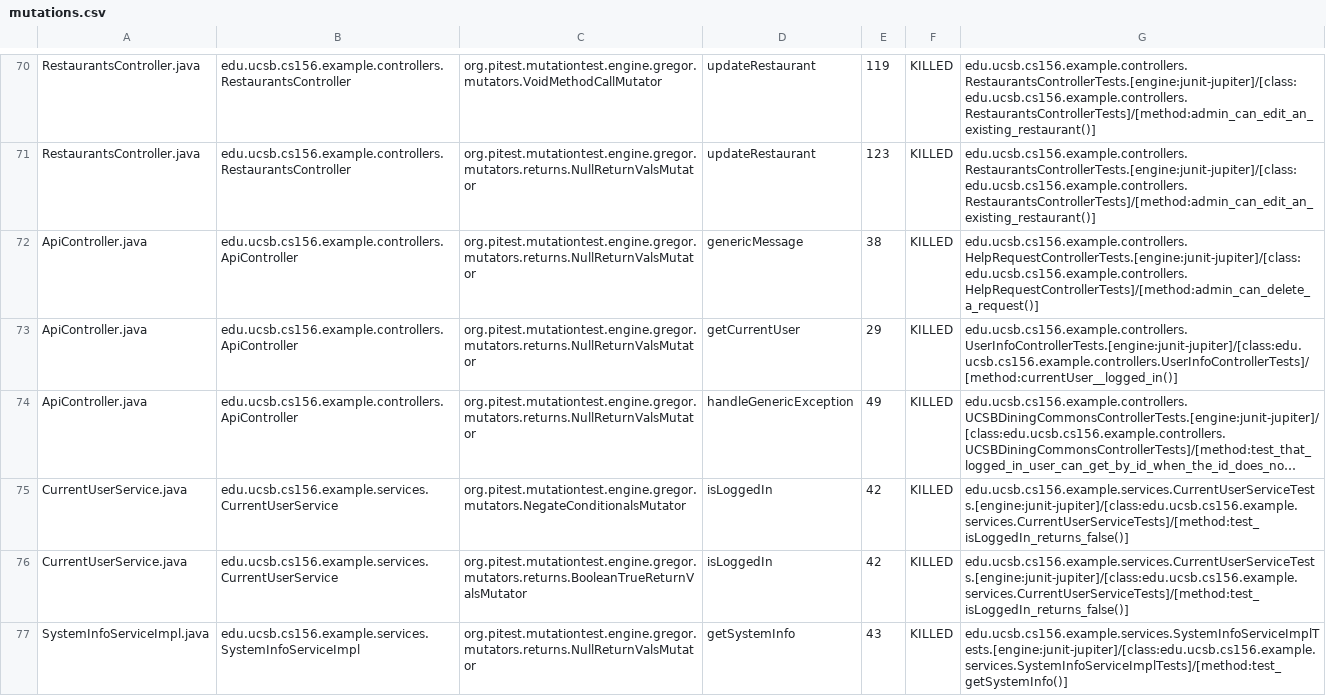
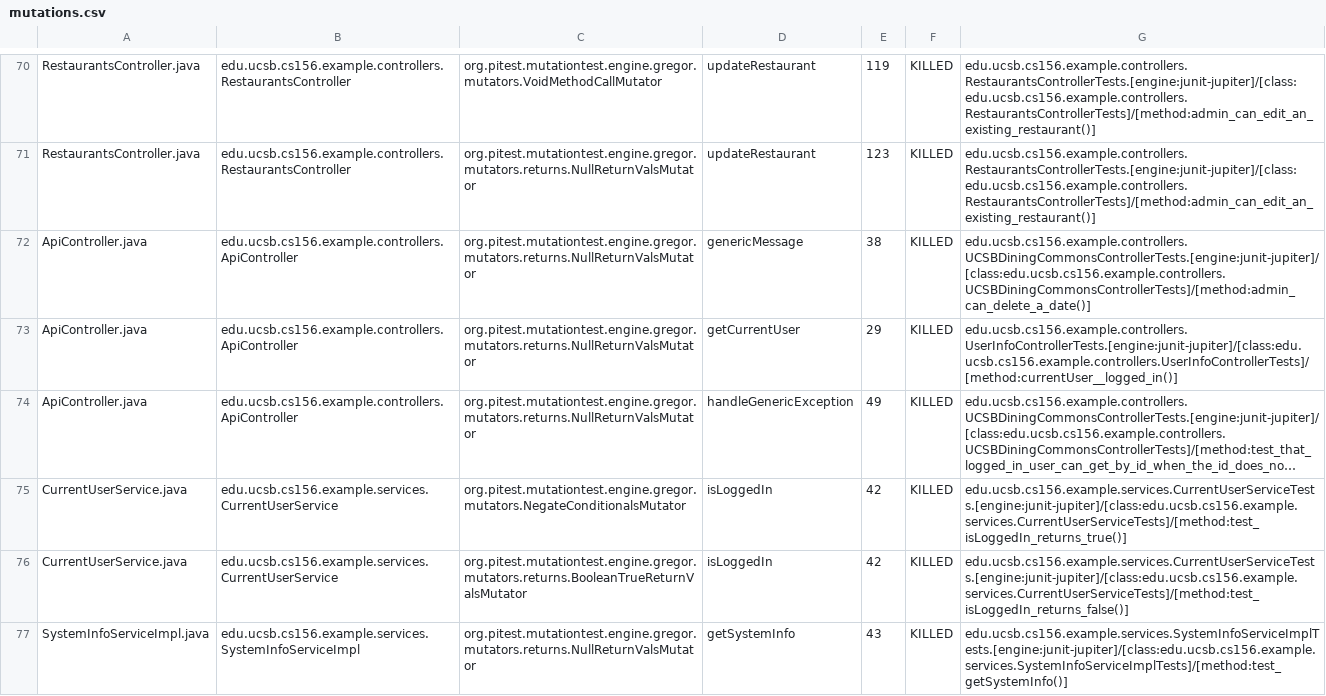
Before and after one commit to ucsb-cs156-s24/team03-s24-5pm-3, a CSV file: prs/73/pitest/mutations.csv, drawn as a sheet; only a part is shown, gaps mark what is left out; long unchanged cells end in …; the diff names each change by its address in the sheet, - before the commit and + after, or states it on an @@ line.

Commit message:
Deploying to gh-pages from @ ucsb-cs156-s24/team03-s24-5pm-3@bfdd565b0b2b357fceb6c9e03ed2150181ec075e 🚀

```diff
--- a/prs/73/pitest/mutations.csv
+++ b/prs/73/pitest/mutations.csv
-G72: edu.ucsb.cs156.example.controllers.HelpRequestControllerTests.[engine:junit-jupiter]/[class:edu.ucsb.cs156.example.controllers.HelpRequestControllerTests]/[method:admin_can_delete_a_request()]
+G72: edu.ucsb.cs156.example.controllers.UCSBDiningCommonsControllerTests.[engine:junit-jupiter]/[class:edu.ucsb.cs156.example.controllers.UCSBDiningCommonsControllerTests]/[method:admin_can_delete_a_date()]
-G75: edu.ucsb.cs156.example.services.CurrentUserServiceTests.[engine:junit-jupiter]/[class:edu.ucsb.cs156.example.services.CurrentUserServiceTests]/[method:test_isLoggedIn_returns_false()]
+G75: edu.ucsb.cs156.example.services.CurrentUserServiceTests.[engine:junit-jupiter]/[class:edu.ucsb.cs156.example.services.CurrentUserServiceTests]/[method:test_isLoggedIn_returns_true()]
```
Also changed, not shown: 13 other files.
